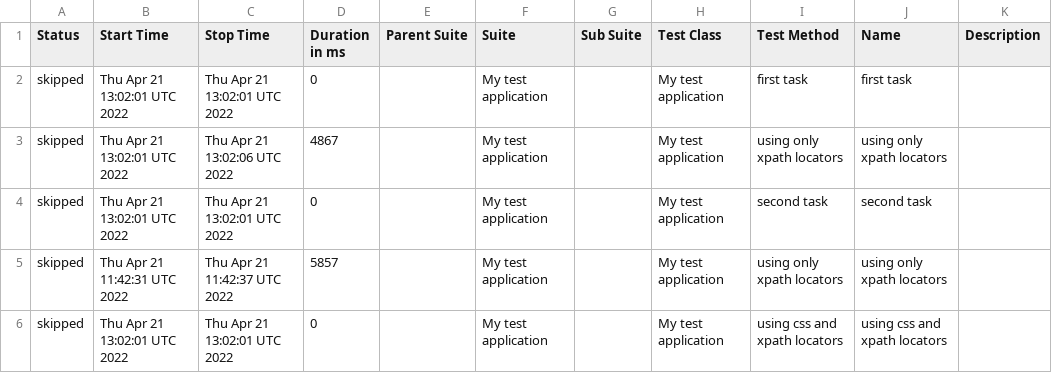
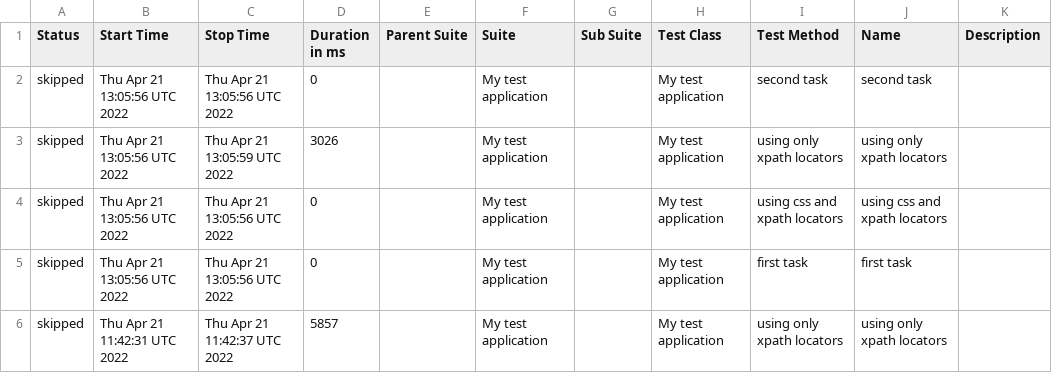
Before and after one commit to zefirlover/QA-test-task, a CSV file: docs/data/suites.csv, drawn as a sheet.

Commit message:
Deploying to gh-pages from @ zefirlover/QA-test-task@355f10793fed024625c1bfb7ef76f81f9eec1b68 🚀

```diff
--- a/docs/data/suites.csv
+++ b/docs/data/suites.csv
@@ -1,6 +1,6 @@
 "Status","Start Time","Stop Time","Duration in ms","Parent Suite","Suite","Sub Suite","Test Class","Test Method","Name","Description"
-"skipped","Thu Apr 21 13:02:01 UTC 2022","Thu Apr 21 13:02:01 UTC 2022","0","","My test application","","My test application","first task","first task",""
-"skipped","Thu Apr 21 13:02:01 UTC 2022","Thu Apr 21 13:02:06 UTC 2022","4867","","My test application","","My test application","using only xpath locators","using only xpath locators",""
-"skipped","Thu Apr 21 13:02:01 UTC 2022","Thu Apr 21 13:02:01 UTC 2022","0","","My test application","","My test application","second task","second task",""
+"skipped","Thu Apr 21 13:05:56 UTC 2022","Thu Apr 21 13:05:56 UTC 2022","0","","My test application","","My test application","second task","second task",""
+"skipped","Thu Apr 21 13:05:56 UTC 2022","Thu Apr 21 13:05:59 UTC 2022","3026","","My test application","","My test application","using only xpath locators","using only xpath locators",""
+"skipped","Thu Apr 21 13:05:56 UTC 2022","Thu Apr 21 13:05:56 UTC 2022","0","","My test application","","My test application","using css and xpath locators","using css and xpath locators",""
+"skipped","Thu Apr 21 13:05:56 UTC 2022","Thu Apr 21 13:05:56 UTC 2022","0","","My test application","","My test application","first task","first task",""
 "skipped","Thu Apr 21 11:42:31 UTC 2022","Thu Apr 21 11:42:37 UTC 2022","5857","","My test application","","My test application","using only xpath locators","using only xpath locators",""
-"skipped","Thu Apr 21 13:02:01 UTC 2022","Thu Apr 21 13:02:01 UTC 2022","0","","My test application","","My test application","using css and xpath locators","using css and xpath locators",""
```
Also changed, not shown: 22 other files.
